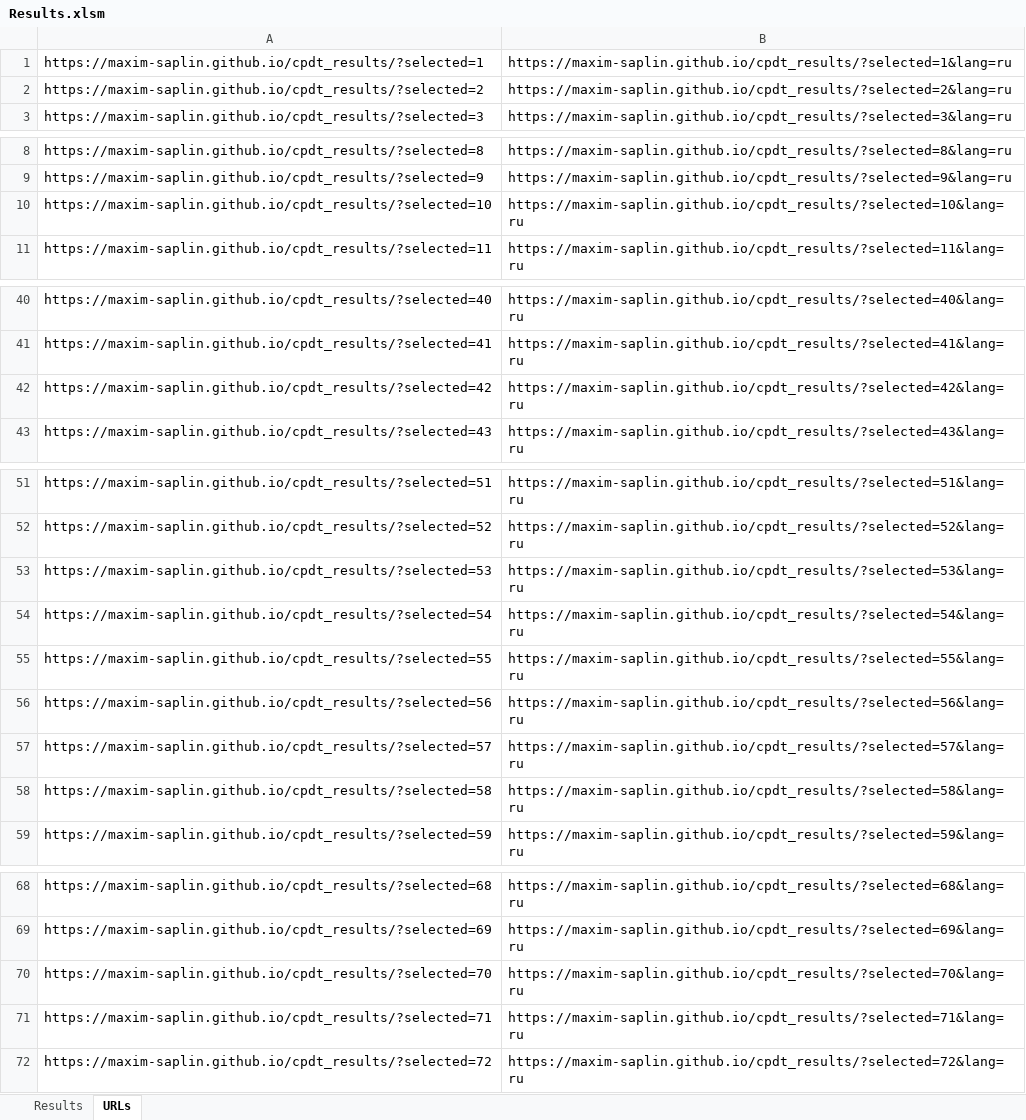
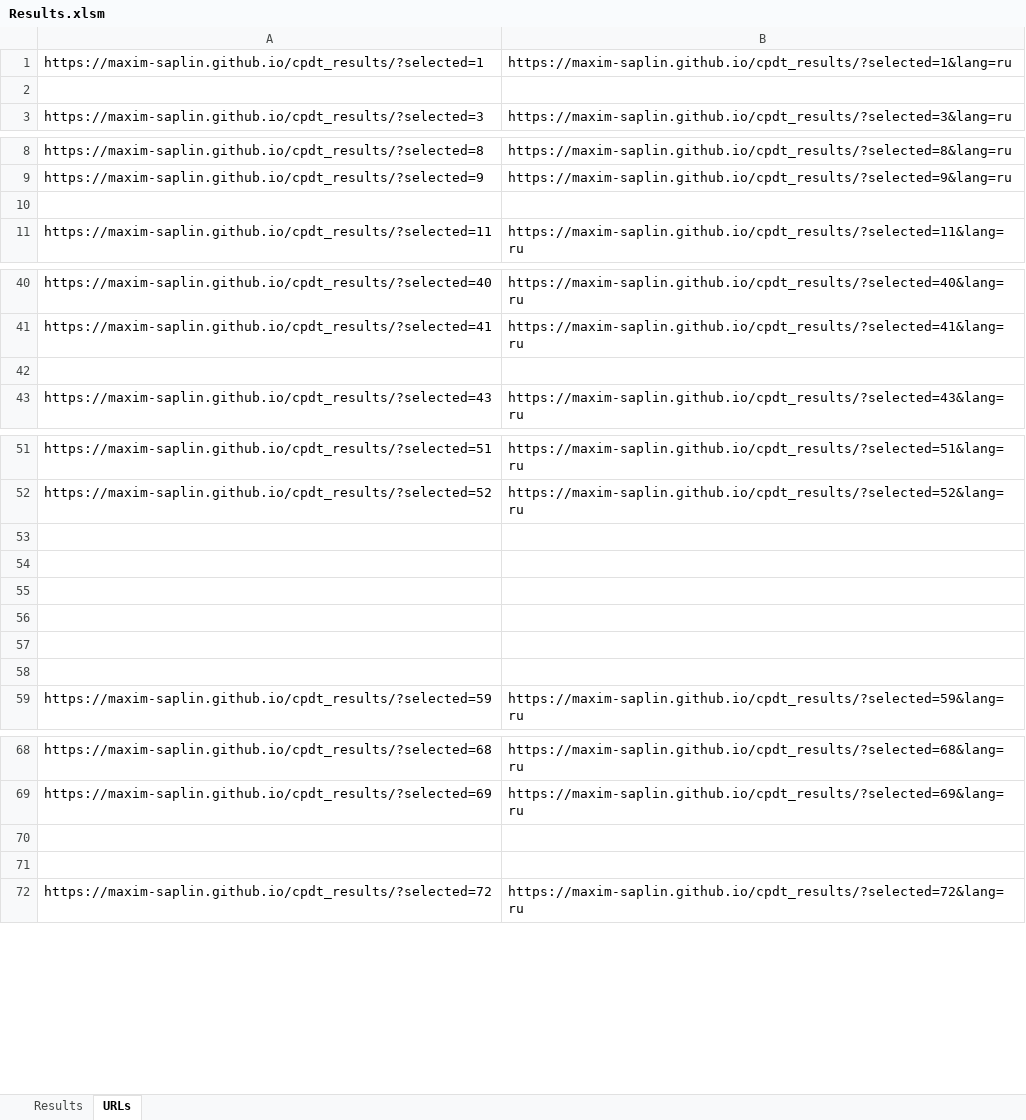
Before and after one commit to maxim-saplin/cpdt_results, an Excel workbook: Results.xlsm, sheet URLs, drawn as a sheet; only a part is shown, gaps mark what is left out; values as stored, in another font and other column widths than the file's, no borders; the diff names each change by its address in the sheet, - before the commit and + after, or states it on an @@ line.

Commit message:
Results

```diff
--- a/Results.xlsm (sheet URLs)
+++ b/Results.xlsm (sheet URLs)
-row 2: https://maxim-saplin.github.io/cpdt_results/?selected=2 | https://maxim-saplin.github.io/cpdt_results/?selected=2&lang=ru
+row 2: (empty)
-row 10: https://maxim-saplin.github.io/cpdt_results/?selected=10 | https://maxim-saplin.github.io/cpdt_results/?selected=10&lang=ru
+row 10: (empty)
-row 42: https://maxim-saplin.github.io/cpdt_results/?selected=42 | https://maxim-saplin.github.io/cpdt_results/?selected=42&lang=ru
+row 42: (empty)
-row 53: https://maxim-saplin.github.io/cpdt_results/?selected=53 | https://maxim-saplin.github.io/cpdt_results/?selected=53&lang=ru
+row 53: (empty)
-row 54: https://maxim-saplin.github.io/cpdt_results/?selected=54 | https://maxim-saplin.github.io/cpdt_results/?selected=54&lang=ru
+row 54: (empty)
-row 55: https://maxim-saplin.github.io/cpdt_results/?selected=55 | https://maxim-saplin.github.io/cpdt_results/?selected=55&lang=ru
+row 55: (empty)
-row 56: https://maxim-saplin.github.io/cpdt_results/?selected=56 | https://maxim-saplin.github.io/cpdt_results/?selected=56&lang=ru
+row 56: (empty)
-row 57: https://maxim-saplin.github.io/cpdt_results/?selected=57 | https://maxim-saplin.github.io/cpdt_results/?selected=57&lang=ru
+row 57: (empty)
-row 58: https://maxim-saplin.github.io/cpdt_results/?selected=58 | https://maxim-saplin.github.io/cpdt_results/?selected=58&lang=ru
+row 58: (empty)
-row 70: https://maxim-saplin.github.io/cpdt_results/?selected=70 | https://maxim-saplin.github.io/cpdt_results/?selected=70&lang=ru
+row 70: (empty)
-row 71: https://maxim-saplin.github.io/cpdt_results/?selected=71 | https://maxim-saplin.github.io/cpdt_results/?selected=71&lang=ru
+row 71: (empty)
```
Also changed, not shown: sheet Results, formulas that keep their value, 4 other files.
